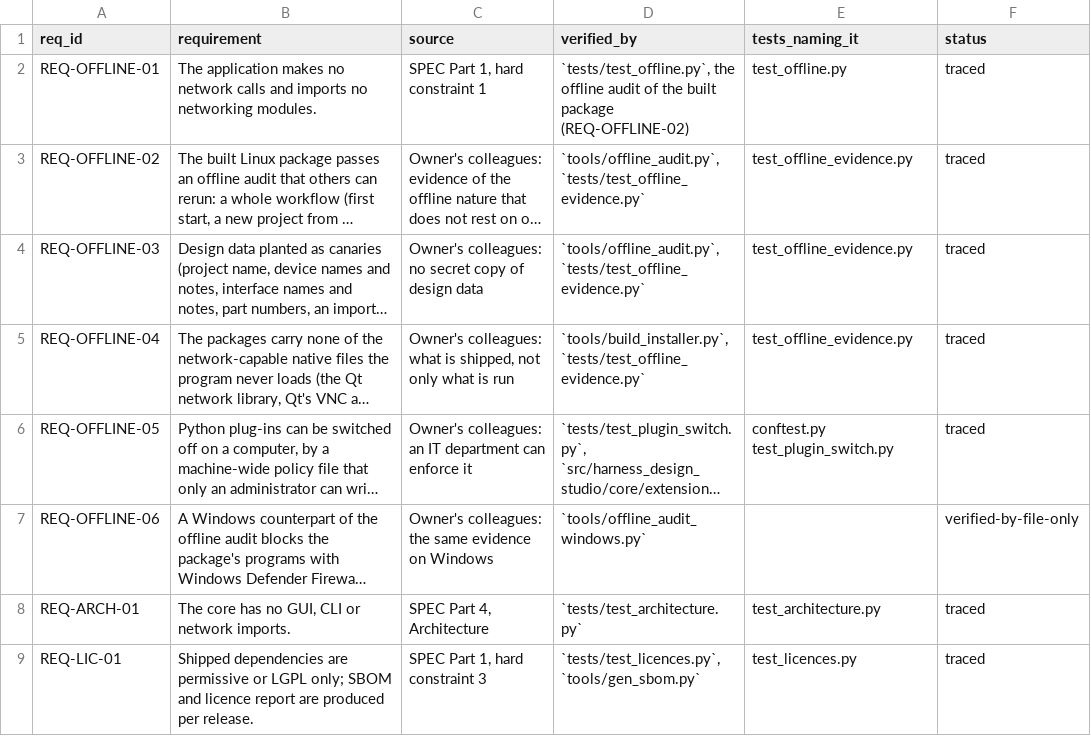
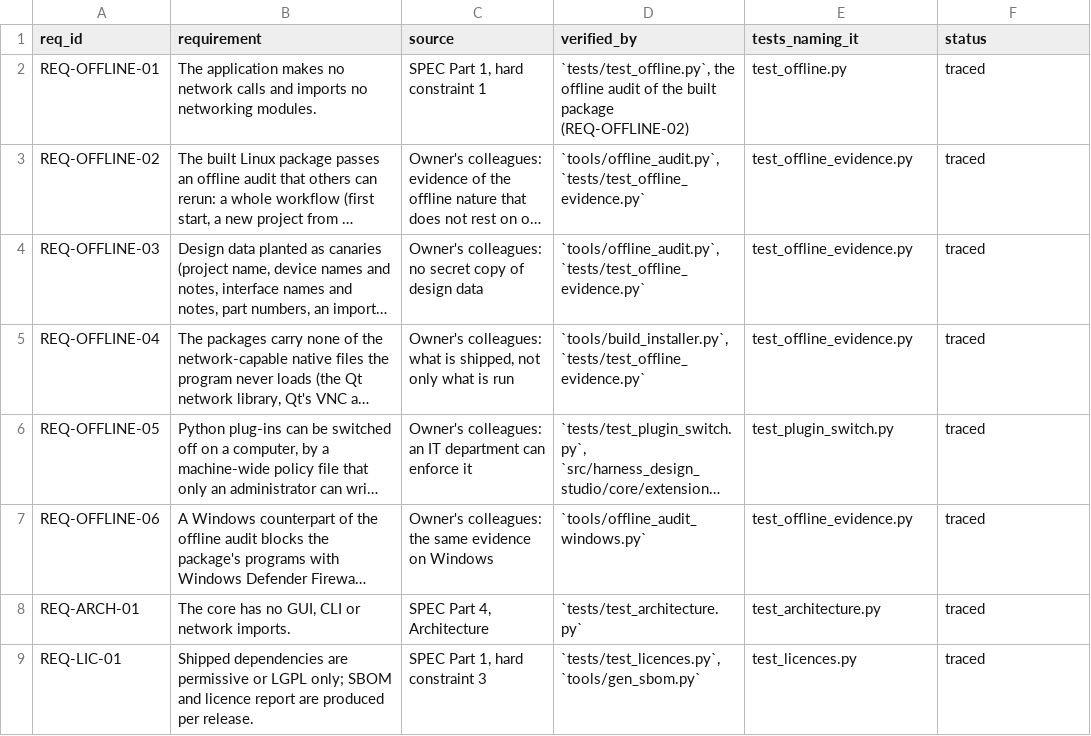
Before and after one commit to 0h3xn4/WireViz-HarnessDesignStudio, a CSV file: HarnessDesignStudio/compliance/traceability.csv, drawn as a sheet; only a part is shown; long unchanged cells end in …; the diff names each change by its address in the sheet, - before the commit and + after, or states it on an @@ line.

```diff
--- a/HarnessDesignStudio/compliance/traceability.csv
+++ b/HarnessDesignStudio/compliance/traceability.csv
-E6 (tests_naming_it): conftest.py test_plugin_switch.py
+E6 (tests_naming_it): test_plugin_switch.py
-E7 (tests_naming_it): (empty)
+E7 (tests_naming_it): test_offline_evidence.py
-F7 (status): verified-by-file-only
+F7 (status): traced
```
Also changed, not shown: HarnessDesignStudio/compliance/sdd_components.csv, 9 other files.
